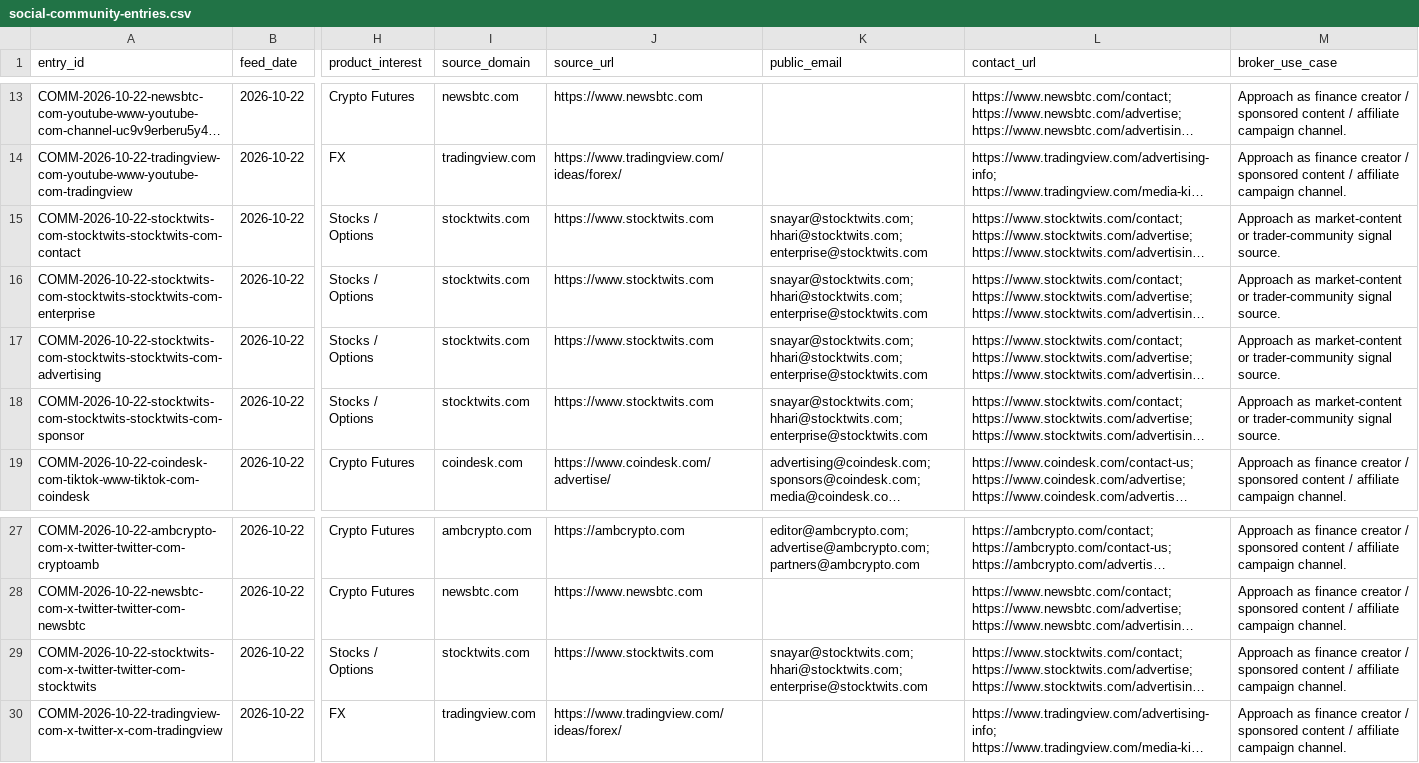
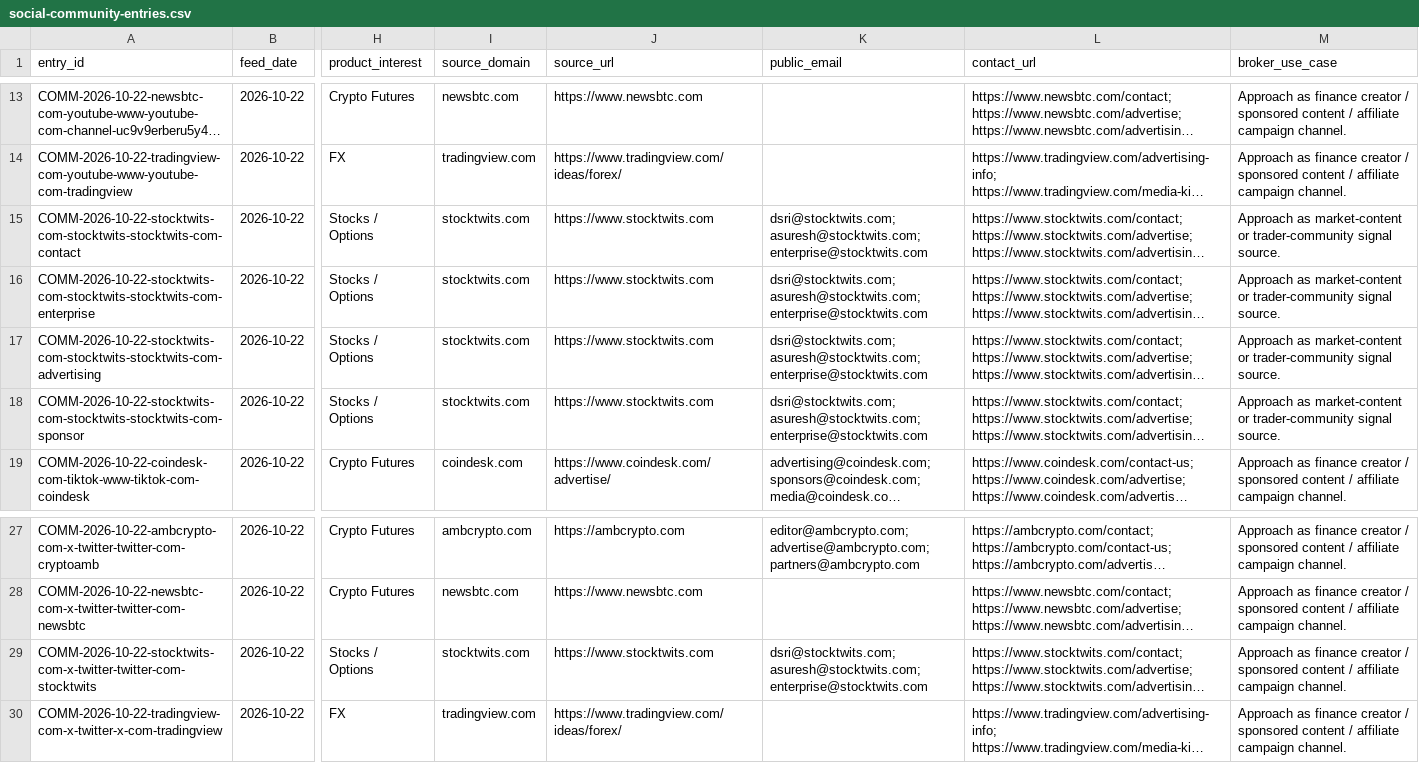
Before and after one commit to songchen539-alt/daily-active-trader-leads, a CSV file: data/social-community-entries.csv, drawn as a sheet; only a part is shown, gaps mark what is left out; long unchanged cells end in …; the diff names each change by its address in the sheet, - before the commit and + after, or states it on an @@ line.

```diff
--- a/data/social-community-entries.csv
+++ b/data/social-community-entries.csv
-K15:K18 (public_email): snayar@stocktwits.com; hhari@stocktwits.com; enterprise@stocktwits.com
+K15:K18 (public_email): dsri@stocktwits.com; asuresh@stocktwits.com; enterprise@stocktwits.com
-K29 (public_email): snayar@stocktwits.com; hhari@stocktwits.com; enterprise@stocktwits.com
+K29 (public_email): dsri@stocktwits.com; asuresh@stocktwits.com; enterprise@stocktwits.com
```
Also changed, not shown: data/client-opportunities.csv, data/contactable-prospects.csv, 10 other files.
